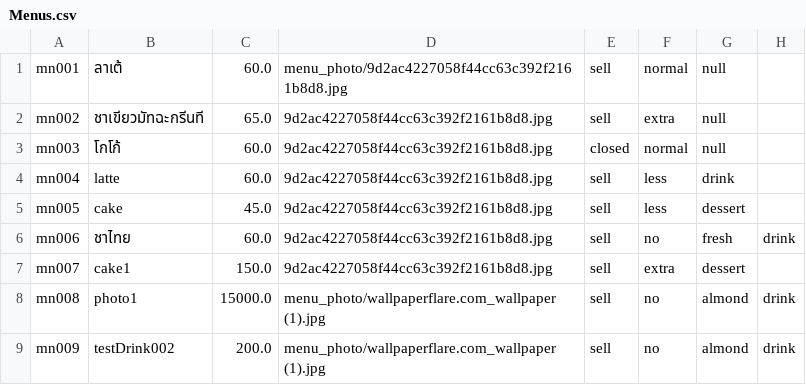
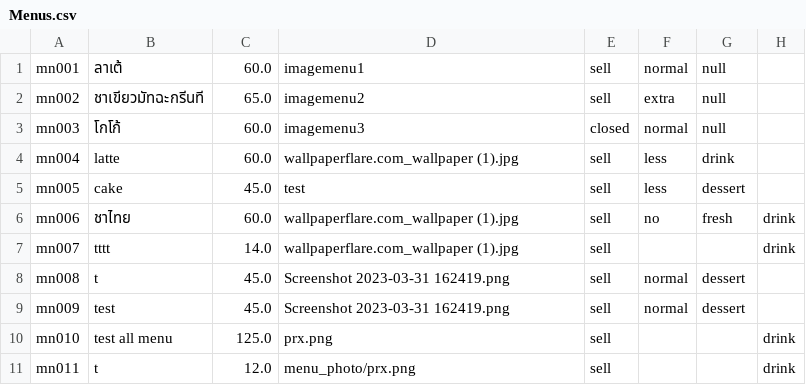
Before and after one commit to dd3ho/POS_Kafee_Cafe, a CSV file: Data_csv/Menus.csv, drawn as a sheet.

Commit message:
update all menu

```diff
--- a/Data_csv/Menus.csv
+++ b/Data_csv/Menus.csv
@@ -1,9 +1,11 @@
-mn001,ลาเต้,60.0,menu_photo/9d2ac4227058f44cc63c392f2161b8d8.jpg,sell,normal,null
-mn002,ชาเขียวมัทฉะกรีนที,65.0,9d2ac4227058f44cc63c392f2161b8d8.jpg,sell,extra,null
-mn003,โกโก้,60.0,9d2ac4227058f44cc63c392f2161b8d8.jpg,closed,normal,null
-mn004,latte,60.0,9d2ac4227058f44cc63c392f2161b8d8.jpg,sell,less,drink
-mn005,cake,45.0,9d2ac4227058f44cc63c392f2161b8d8.jpg,sell,less,dessert
-mn006,ชาไทย,60.0,9d2ac4227058f44cc63c392f2161b8d8.jpg,sell,no,fresh,drink
-mn007,cake1,150.0,9d2ac4227058f44cc63c392f2161b8d8.jpg,sell,extra,dessert
-mn008,photo1,15000.0,menu_photo/wallpaperflare.com_wallpaper (1).jpg,sell,no,almond,drink
-mn009,testDrink002,200.0,menu_photo/wallpaperflare.com_wallpaper (1).jpg,sell,no,almond,drink
+mn001,ลาเต้,60.0,imagemenu1,sell,normal,null
+mn002,ชาเขียวมัทฉะกรีนที,65.0,imagemenu2,sell,extra,null
+mn003,โกโก้,60.0,imagemenu3,closed,normal,null
+mn004,latte,60.0,wallpaperflare.com_wallpaper (1).jpg,sell,less,drink
+mn005,cake,45.0,test,sell,less,dessert
+mn006,ชาไทย,60.0,wallpaperflare.com_wallpaper (1).jpg,sell,no,fresh,drink
+mn007,tttt,14.0,wallpaperflare.com_wallpaper (1).jpg,sell,,,drink
+mn008,t,45.0,Screenshot 2023-03-31 162419.png,sell,normal,dessert
+mn009,test,45.0,Screenshot 2023-03-31 162419.png,sell,normal,dessert
+mn010,test all menu,125.0,prx.png,sell,,,drink
+mn011,t,12.0,menu_photo/prx.png,sell,,,drink
```
Also changed, not shown: 9 other files.
